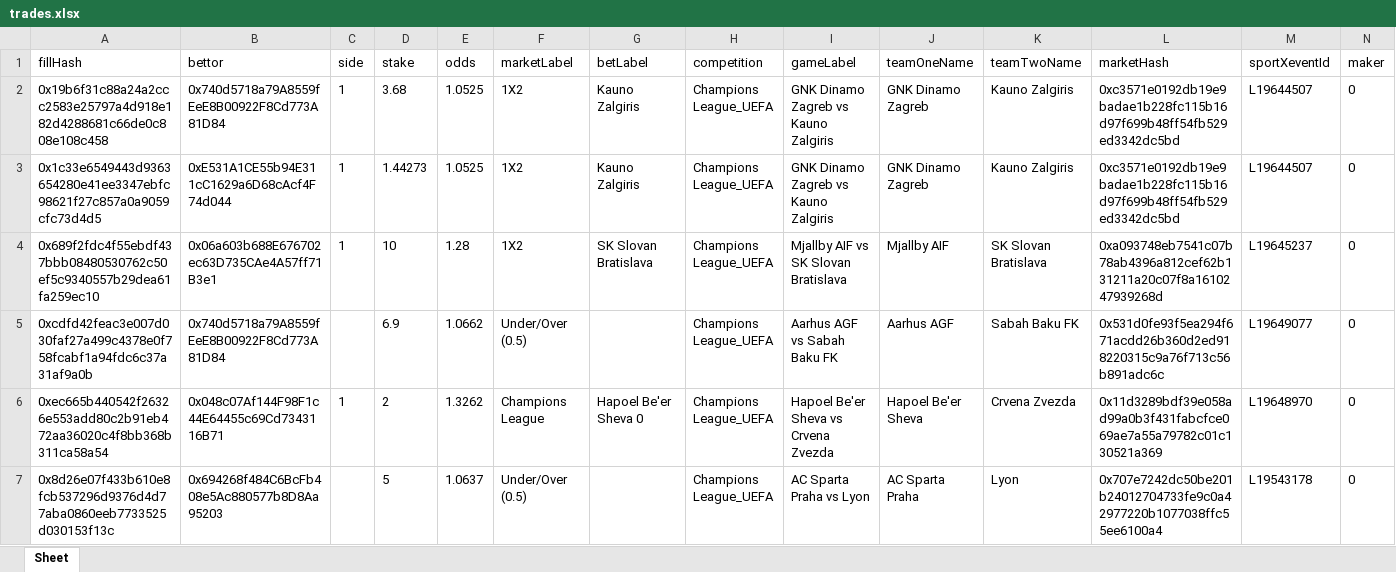
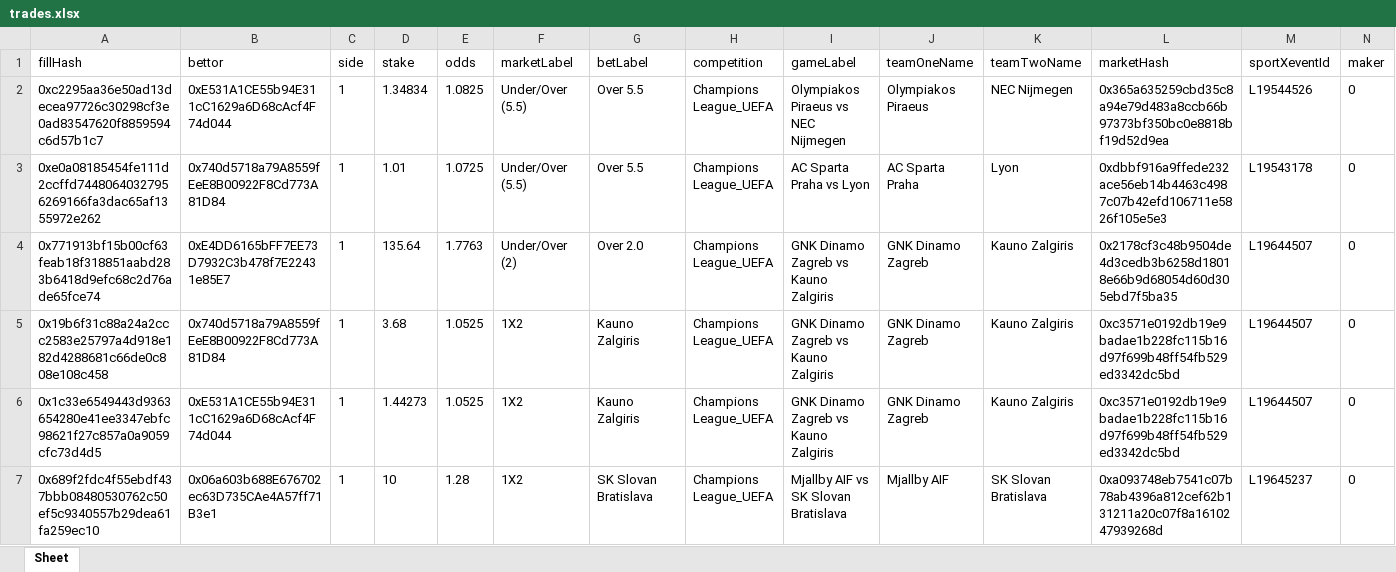
Before and after one commit to aimidas1/transactions_sxbet, an Excel workbook: data/sxbet/ligas/Champions League_UEFA/trades.xlsx, sheet Sheet, drawn as a sheet; only a part is shown; the shorter side is filled out with more unchanged rows; values as stored, in another font and other column widths than the file's, no borders; rows hold the shown columns only; the diff names each change by its address in the sheet, - before the commit and + after, or states it on an @@ line.

Commit message:
Update soccer trades 2026-08-03 05:02:31 UTC

```diff
--- a/data/sxbet/ligas/Champions League_UEFA/trades.xlsx (sheet Sheet)
+++ b/data/sxbet/ligas/Champions League_UEFA/trades.xlsx (sheet Sheet)
+row 2: 0xc2295aa36e50ad13decea97726c30298cf3e0ad83547620f8859594c6d57b1c7 | 0xE531A1CE55b94E311cC1629a6D68cAcf4F74d044 | 1 | 1.34834 | 1.0825 | Under/Over (5.5) | Over 5.5 | Champions League_UEFA | Olympiakos Piraeus vs NEC Nijmegen | Olympiakos Piraeus | NEC Nijmegen | 0x365a635259cbd35c8a94e79d483a8ccb66b97373bf350bc0e8818bf19d52d9ea | L19544526 | 0
+row 3: 0xe0a08185454fe111d2ccffd74480640327956269166fa3dac65af1355972e262 | 0x740d5718a79A8559fEeE8B00922F8Cd773A81D84 | 1 | 1.01 | 1.0725 | Under/Over (5.5) | Over 5.5 | Champions League_UEFA | AC Sparta Praha vs Lyon | AC Sparta Praha | Lyon | 0xdbbf916a9ffede232ace56eb14b4463c4987c07b42efd106711e5826f105e5e3 | L19543178 | 0
+row 4: 0x771913bf15b00cf63feab18f318851aabd283b6418d9efc68c2d76ade65fce74 | 0xE4DD6165bFF7EE73D7932C3b478f7E22431e85E7 | 1 | 135.64 | 1.7763 | Under/Over (2) | Over 2.0 | Champions League_UEFA | GNK Dinamo Zagreb vs Kauno Zalgiris | GNK Dinamo Zagreb | Kauno Zalgiris | 0x2178cf3c48b9504de4d3cedb3b6258d18018e66b9d68054d60d305ebd7f5ba35 | L19644507 | 0
```
Also changed, not shown: data/sxbet/ligas/Allsvenskan/trades.xlsx, data/sxbet/ligas/Besta Deild Karla/trades.xlsx, 11 other files.
